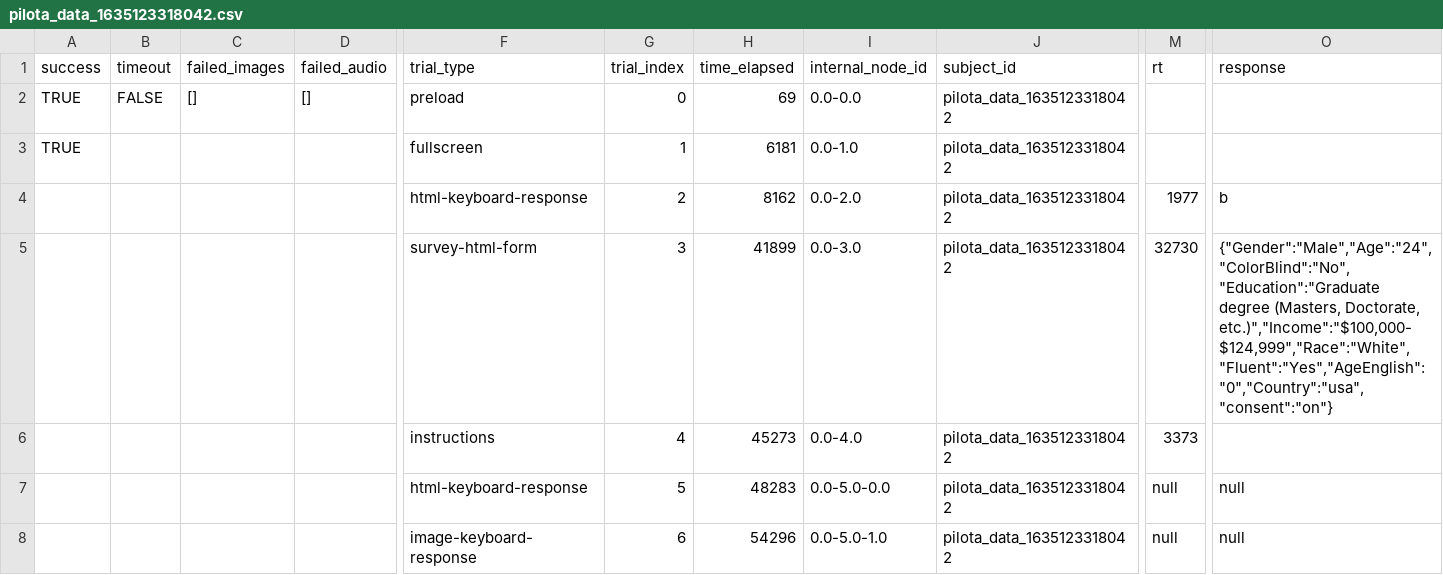
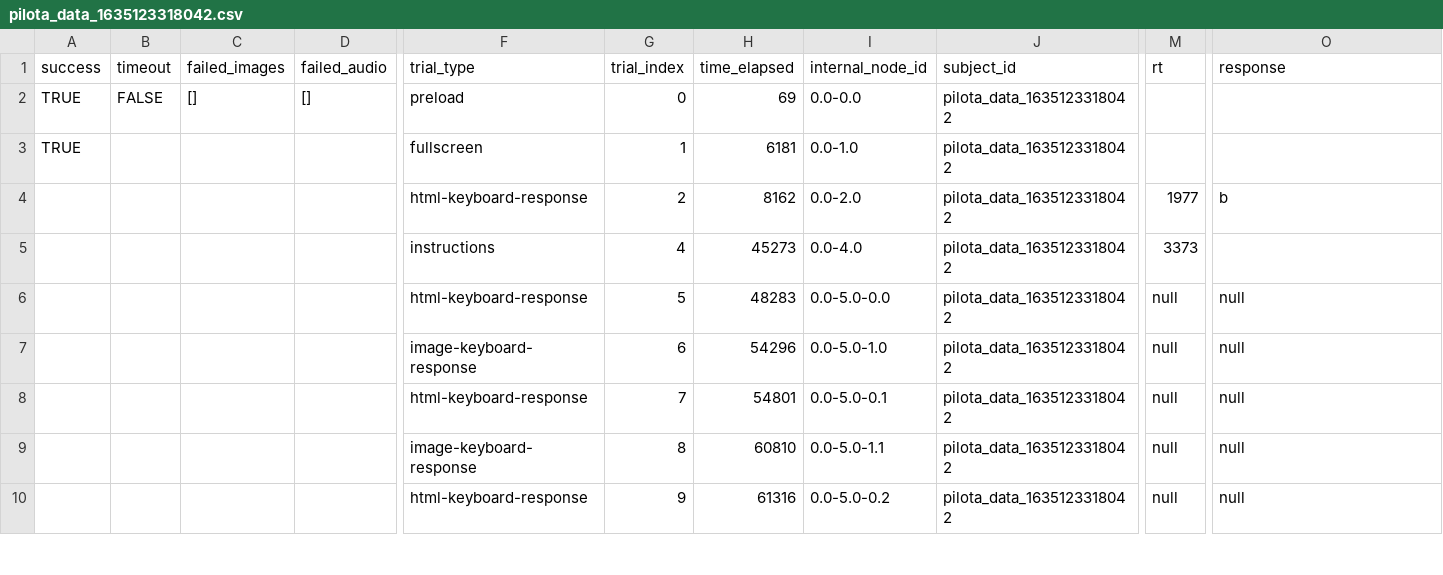
Before and after one commit to psych251/ngo2019, a CSV file: writeup/data/pilot_a/pilota_data_1635123318042.csv, drawn as a sheet; only a part is shown, gaps mark what is left out; the shorter side is filled out with more unchanged rows; rows hold the shown columns only; the diff names each change by its address in the sheet, - before the commit and + after, or states it on an @@ line.

```diff
--- a/writeup/data/pilot_a/pilota_data_1635123318042.csv
+++ b/writeup/data/pilot_a/pilota_data_1635123318042.csv
-row 5:  |  |  |  | survey-html-form | 3 | 41899 | 0.0-3.0 | pilota_data_1635123318042 | 32730 | {"Gender":"Male","Age":"24","ColorBlind":"No","Education":"Graduate degree (Masters, Doctorate, etc.)","Income":"$100,000-$124,999","Race":"White","Fluent":"Yes","AgeEnglish":"0","Country":"usa","consent":"on"}
```
Also changed, not shown: writeup/data/pilot_a/pilota_data_1635121752309.csv, writeup/data/pilot_a/pilota_data_1635124155303.csv.
